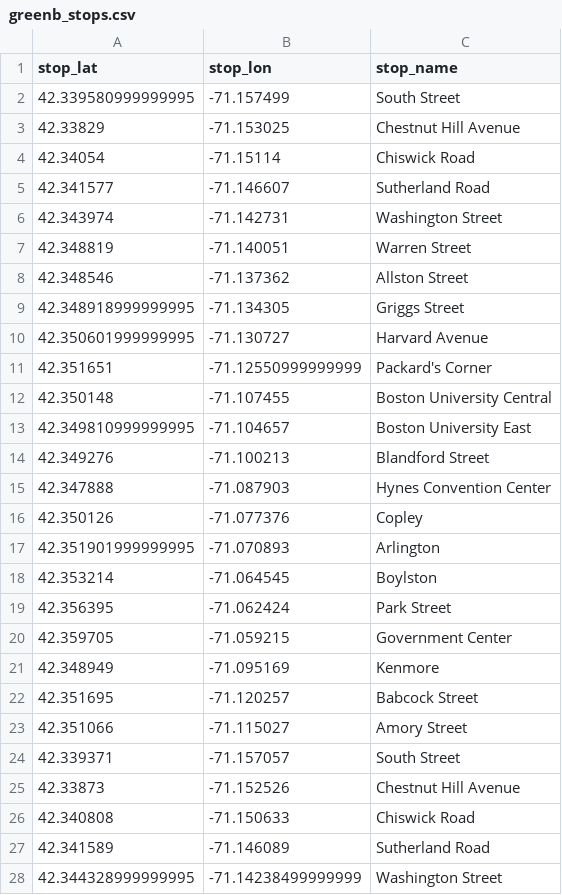
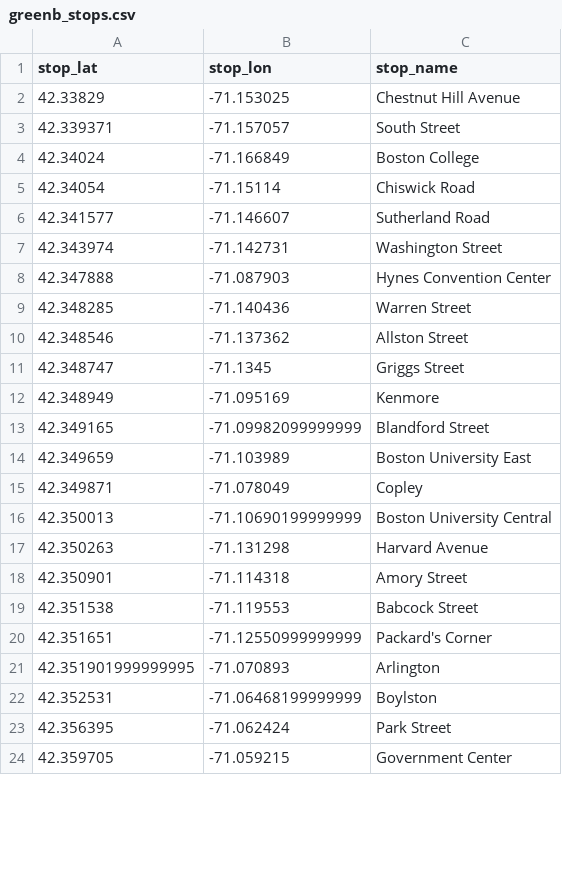
Before and after one commit to MSSP2022MA615/Final-project, a CSV file: greenb_stops.csv, drawn as a sheet; only a part is shown; the diff covers the shown part only.

```diff
--- a/greenb_stops.csv
+++ b/greenb_stops.csv
@@ -1,4 +1,5 @@
 stop_lat,stop_lon,stop_name
-42.339580999999995,-71.157499,South Street
 42.33829,-71.153025,Chestnut Hill Avenue
+42.339371,-71.157057,South Street
+42.34024,-71.166849,Boston College
 42.34054,-71.15114,Chiswick Road
@@ -6,23 +7,18 @@ stop_lat,stop_lon,stop_name
 42.343974,-71.142731,Washington Street
-42.348819,-71.140051,Warren Street
+42.347888,-71.087903,Hynes Convention Center
+42.348285,-71.140436,Warren Street
 42.348546,-71.137362,Allston Street
-42.348918999999995,-71.134305,Griggs Street
-42.350601999999995,-71.130727,Harvard Avenue
+42.348747,-71.1345,Griggs Street
+42.348949,-71.095169,Kenmore
+42.349165,-71.09982099999999,Blandford Street
+42.349659,-71.103989,Boston University East
+42.349871,-71.078049,Copley
+42.350013,-71.10690199999999,Boston University Central
+42.350263,-71.131298,Harvard Avenue
+42.350901,-71.114318,Amory Street
+42.351538,-71.119553,Babcock Street
 42.351651,-71.12550999999999,Packard's Corner
-42.350148,-71.107455,Boston University Central
-42.349810999999995,-71.104657,Boston University East
-42.349276,-71.100213,Blandford Street
-42.347888,-71.087903,Hynes Convention Center
-42.350126,-71.077376,Copley
 42.351901999999995,-71.070893,Arlington
-42.353214,-71.064545,Boylston
+42.352531,-71.06468199999999,Boylston
 42.356395,-71.062424,Park Street
 42.359705,-71.059215,Government Center
-42.348949,-71.095169,Kenmore
-42.351695,-71.120257,Babcock Street
-42.351066,-71.115027,Amory Street
-42.339371,-71.157057,South Street
-42.33873,-71.152526,Chestnut Hill Avenue
-42.340808,-71.150633,Chiswick Road
-42.341589,-71.146089,Sutherland Road
-42.344328999999995,-71.14238499999999,Washington Street
```
Also changed, not shown: 3 removed rows and 2 moved rows elsewhere in this file, greenc_stops.csv, greend_stops.csv, 2 other files.
